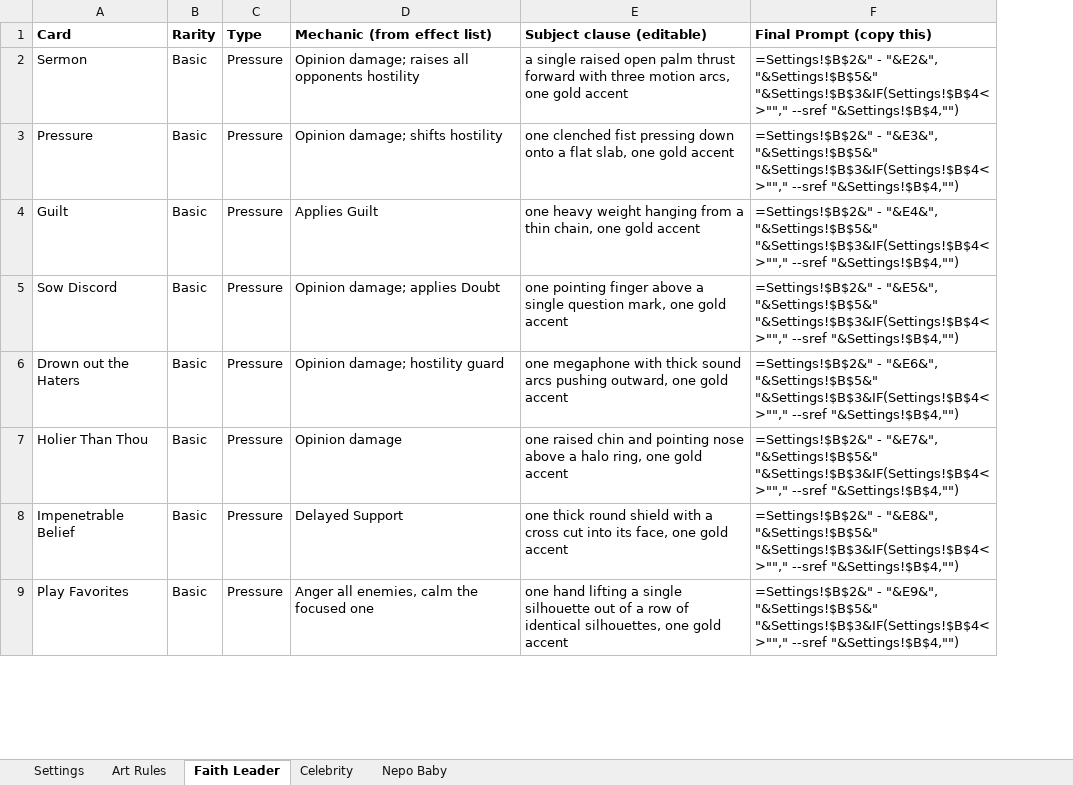
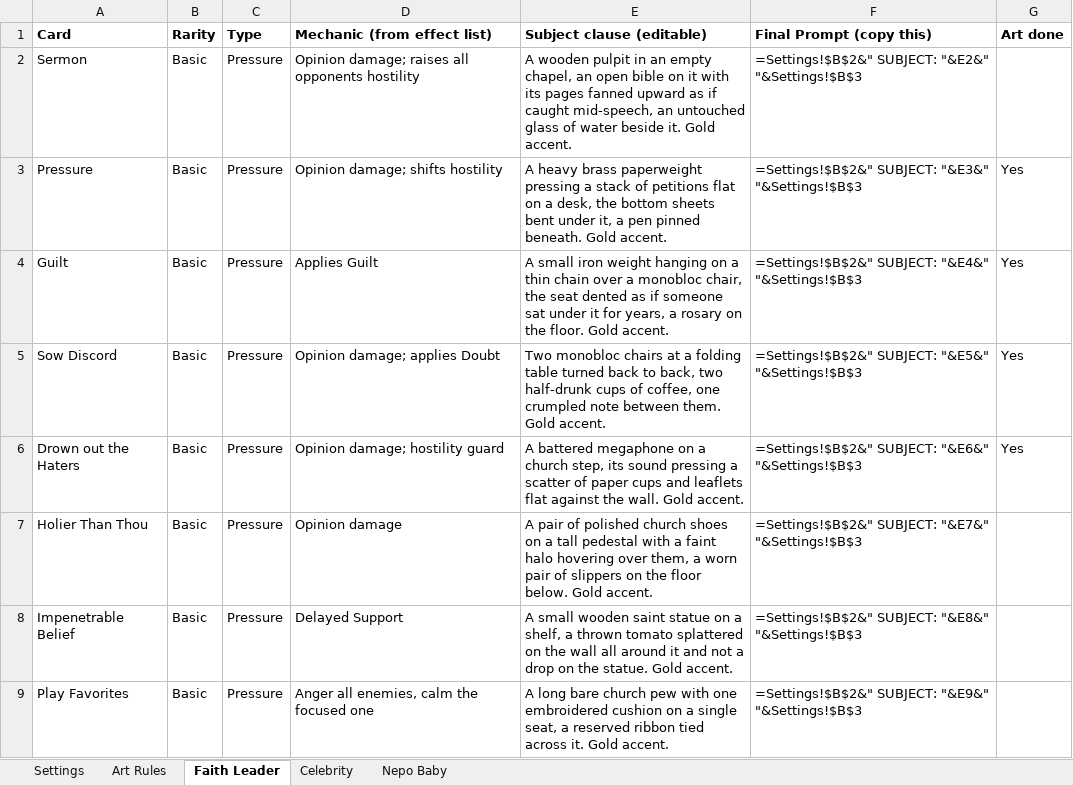
Before and after one commit to ashvacuum/ProjectCrookedile, an Excel workbook: docs/crookedile-card-art-prompts.xlsx, sheet Faith Leader, drawn as a sheet; only a part is shown; values as stored, in another font and other column widths than the file's, no borders; formulas without a stored value are shown as written; the diff covers the shown part only; the diff names each change by its address in the sheet, - before the commit and + after, or states it on an @@ line.

```diff
--- a/docs/crookedile-card-art-prompts.xlsx (sheet Faith Leader)
+++ b/docs/crookedile-card-art-prompts.xlsx (sheet Faith Leader)
+column G (Art done), rows 3-6: all Yes
-E2 (Subject clause (editable)): a single raised open palm thrust forward with three motion arcs, one gold accent
+E2 (Subject clause (editable)): A wooden pulpit in an empty chapel, an open bible on it with its pages fanned upward as if caught mid-speech, an untouched glass of water beside it. Gold accent.
-F2 (Final Prompt (copy this)): =Settings!$B$2&" - "&E2&", "&Settings!$B$5&" "&Settings!$B$3&IF(Settings!$B$4<>""," --sref "&Settings!$B$4,"")
+F2 (Final Prompt (copy this)): =Settings!$B$2&" SUBJECT: "&E2&" "&Settings!$B$3
-E3 (Subject clause (editable)): one clenched fist pressing down onto a flat slab, one gold accent
+E3 (Subject clause (editable)): A heavy brass paperweight pressing a stack of petitions flat on a desk, the bottom sheets bent under it, a pen pinned beneath. Gold accent.
-F3 (Final Prompt (copy this)): =Settings!$B$2&" - "&E3&", "&Settings!$B$5&" "&Settings!$B$3&IF(Settings!$B$4<>""," --sref "&Settings!$B$4,"")
+F3 (Final Prompt (copy this)): =Settings!$B$2&" SUBJECT: "&E3&" "&Settings!$B$3
-E4 (Subject clause (editable)): one heavy weight hanging from a thin chain, one gold accent
+E4 (Subject clause (editable)): A small iron weight hanging on a thin chain over a monobloc chair, the seat dented as if someone sat under it for years, a rosary on the floor. Gold accent.
-F4 (Final Prompt (copy this)): =Settings!$B$2&" - "&E4&", "&Settings!$B$5&" "&Settings!$B$3&IF(Settings!$B$4<>""," --sref "&Settings!$B$4,"")
+F4 (Final Prompt (copy this)): =Settings!$B$2&" SUBJECT: "&E4&" "&Settings!$B$3
-E5 (Subject clause (editable)): one pointing finger above a single question mark, one gold accent
+E5 (Subject clause (editable)): Two monobloc chairs at a folding table turned back to back, two half-drunk cups of coffee, one crumpled note between them. Gold accent.
-F5 (Final Prompt (copy this)): =Settings!$B$2&" - "&E5&", "&Settings!$B$5&" "&Settings!$B$3&IF(Settings!$B$4<>""," --sref "&Settings!$B$4,"")
+F5 (Final Prompt (copy this)): =Settings!$B$2&" SUBJECT: "&E5&" "&Settings!$B$3
-E6 (Subject clause (editable)): one megaphone with thick sound arcs pushing outward, one gold accent
+E6 (Subject clause (editable)): A battered megaphone on a church step, its sound pressing a scatter of paper cups and leaflets flat against the wall. Gold accent.
-F6 (Final Prompt (copy this)): =Settings!$B$2&" - "&E6&", "&Settings!$B$5&" "&Settings!$B$3&IF(Settings!$B$4<>""," --sref "&Settings!$B$4,"")
+F6 (Final Prompt (copy this)): =Settings!$B$2&" SUBJECT: "&E6&" "&Settings!$B$3
-E7 (Subject clause (editable)): one raised chin and pointing nose above a halo ring, one gold accent
+E7 (Subject clause (editable)): A pair of polished church shoes on a tall pedestal with a faint halo hovering over them, a worn pair of slippers on the floor below. Gold accent.
-F7 (Final Prompt (copy this)): =Settings!$B$2&" - "&E7&", "&Settings!$B$5&" "&Settings!$B$3&IF(Settings!$B$4<>""," --sref "&Settings!$B$4,"")
+F7 (Final Prompt (copy this)): =Settings!$B$2&" SUBJECT: "&E7&" "&Settings!$B$3
-E8 (Subject clause (editable)): one thick round shield with a cross cut into its face, one gold accent
+E8 (Subject clause (editable)): A small wooden saint statue on a shelf, a thrown tomato splattered on the wall all around it and not a drop on the statue. Gold accent.
-F8 (Final Prompt (copy this)): =Settings!$B$2&" - "&E8&", "&Settings!$B$5&" "&Settings!$B$3&IF(Settings!$B$4<>""," --sref "&Settings!$B$4,"")
+F8 (Final Prompt (copy this)): =Settings!$B$2&" SUBJECT: "&E8&" "&Settings!$B$3
-E9 (Subject clause (editable)): one hand lifting a single silhouette out of a row of identical silhouettes, one gold accent
+E9 (Subject clause (editable)): A long bare church pew with one embroidered cushion on a single seat, a reserved ribbon tied across it. Gold accent.
-F9 (Final Prompt (copy this)): =Settings!$B$2&" - "&E9&", "&Settings!$B$5&" "&Settings!$B$3&IF(Settings!$B$4<>""," --sref "&Settings!$B$4,"")
+F9 (Final Prompt (copy this)): =Settings!$B$2&" SUBJECT: "&E9&" "&Settings!$B$3
```
Also changed, not shown: 13 added rows, 1 removed row and 82 edited cells elsewhere in this sheet, sheet Celebrity, sheet Nepo Baby, sheet Art Rules, sheet Settings, 12 other files.
